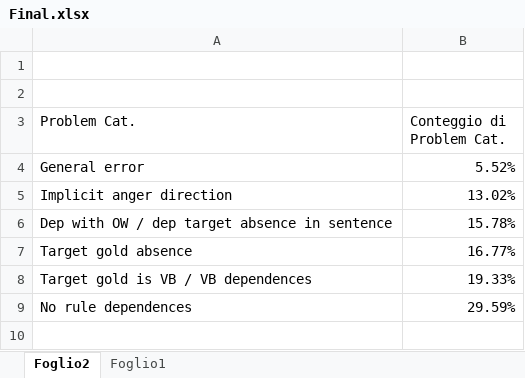
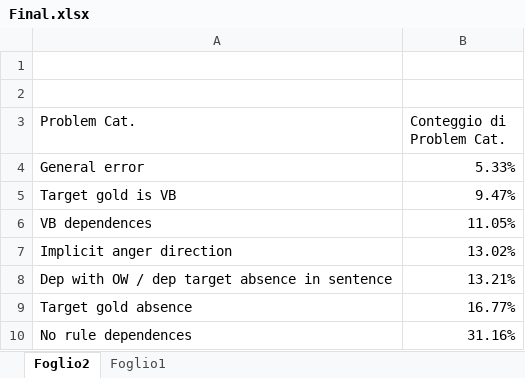
Before and after one commit to Josecontis/opinion_target_extraction, an Excel workbook: ProgettoTesi/csv/Final.xlsx, sheet Foglio2, drawn as a sheet; values as stored, in another font and other column widths than the file's, no borders; charts and pictures not drawn; removed rows and columns are numbered as before the commit, all else as after; the diff names each change by its address in the sheet, - before the commit and + after, or states it on an @@ line.

```diff
--- a/ProgettoTesi/csv/Final.xlsx (sheet Foglio2)
+++ b/ProgettoTesi/csv/Final.xlsx (sheet Foglio2)
-B4 (Conteggio di Problem Cat.): 5.52%
+B4 (Conteggio di Problem Cat.): 5.33%
+row 5: Target gold is VB | 9.47%
+row 6: VB dependences | 11.05%
-B8 (Conteggio di Problem Cat.): 15.78%
+B8 (Conteggio di Problem Cat.): 13.21%
-row 8: Target gold is VB / VB dependences | 19.33%
-B10 (Conteggio di Problem Cat.): 29.59%
+B10 (Conteggio di Problem Cat.): 31.16%
```
Also changed, not shown: sheet Foglio1, charts or pictures.
